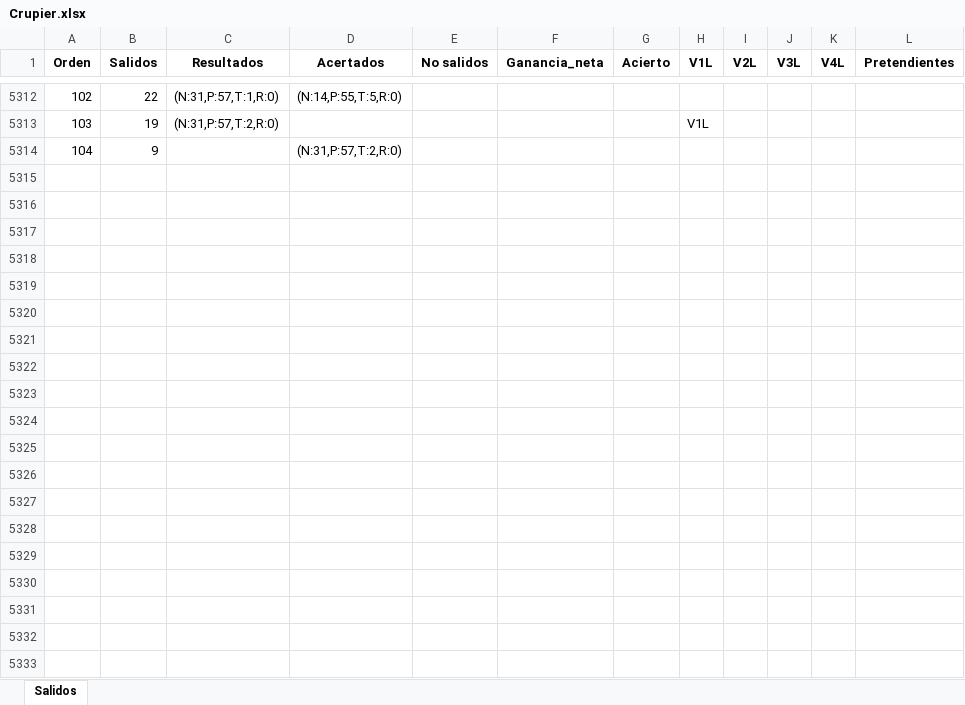
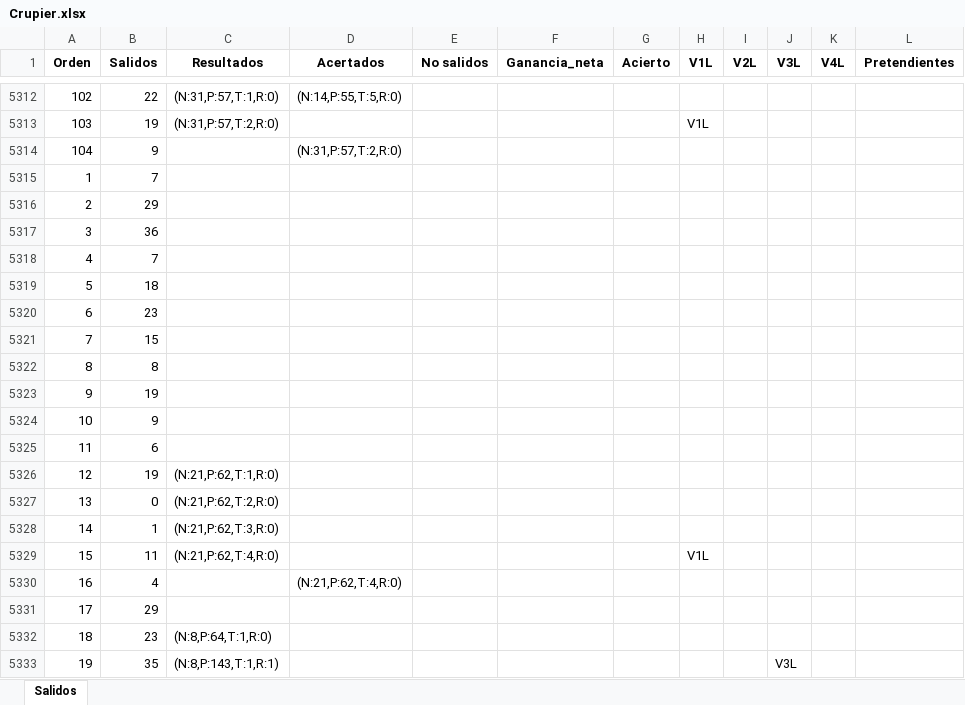
Before and after one commit to jonatha1992/Predictor_ruleta, an Excel workbook: Data/Crupier.xlsx, sheet Salidos, drawn as a sheet; only a part is shown, gaps mark what is left out; values as stored, in another font and other column widths than the file's, no borders; the diff covers the shown part only; the diff names each change by its address in the sheet, - before the commit and + after, or states it on an @@ line.

```diff
--- a/Data/Crupier.xlsx (sheet Salidos)
+++ b/Data/Crupier.xlsx (sheet Salidos)
+row 5315: 1 | 7
+row 5316: 2 | 29
+row 5317: 3 | 36
+row 5318: 4 | 7
+row 5319: 5 | 18
+row 5320: 6 | 23
+row 5321: 7 | 15
+row 5322: 8 | 8
+row 5323: 9 | 19
+row 5324: 10 | 9
+row 5325: 11 | 6
+row 5326: 12 | 19 | (N:21,P:62,T:1,R:0)
+row 5327: 13 | 0 | (N:21,P:62,T:2,R:0)
+row 5328: 14 | 1 | (N:21,P:62,T:3,R:0)
+row 5329: 15 | 11 | (N:21,P:62,T:4,R:0) |  |  |  |  | V1L
+row 5330: 16 | 4 |  | (N:21,P:62,T:4,R:0)
+row 5331: 17 | 29
+row 5332: 18 | 23 | (N:8,P:64,T:1,R:0)
+row 5333: 19 | 35 | (N:8,P:143,T:1,R:1) |  |  |  |  |  |  | V3L
```
Also changed, not shown: 201 added rows elsewhere in this sheet, Data/Electromecanica.xlsx, 24 other files.
